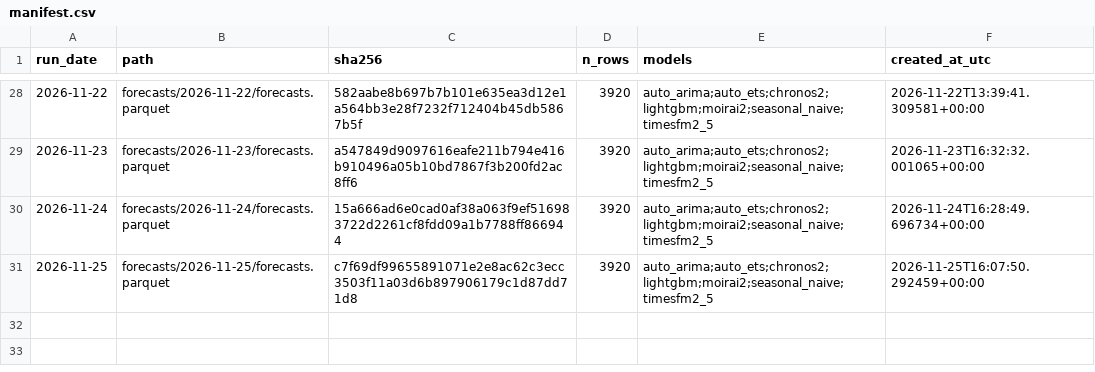
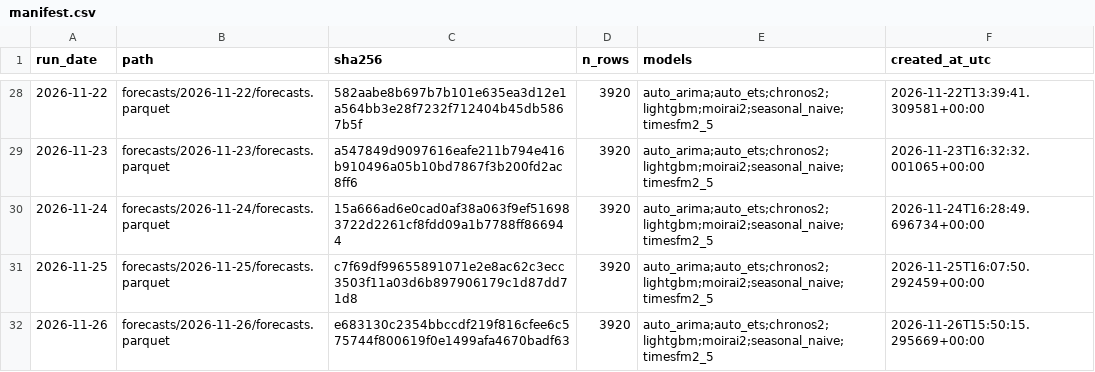
Before and after one commit to Tharun0127/Bhavishya, a CSV file: manifest.csv, drawn as a sheet; only a part is shown, gaps mark what is left out; the diff names each change by its address in the sheet, - before the commit and + after, or states it on an @@ line.

Commit message:
forecasts: 2026-11-26

```diff
--- a/manifest.csv
+++ b/manifest.csv
+row 32: 2026-11-26 | forecasts/2026-11-26/forecasts.parquet | e683130c2354bbccdf219f816cfee6c575744f800619f0e1499afa4670badf63 | 3920 | auto_arima;auto_ets;chronos2;lightgbm;moirai2;seasonal_naive;timesfm2_5 | 2026-11-26T15:50:15.295669+00:00
```
Also changed, not shown: 3 other files.
